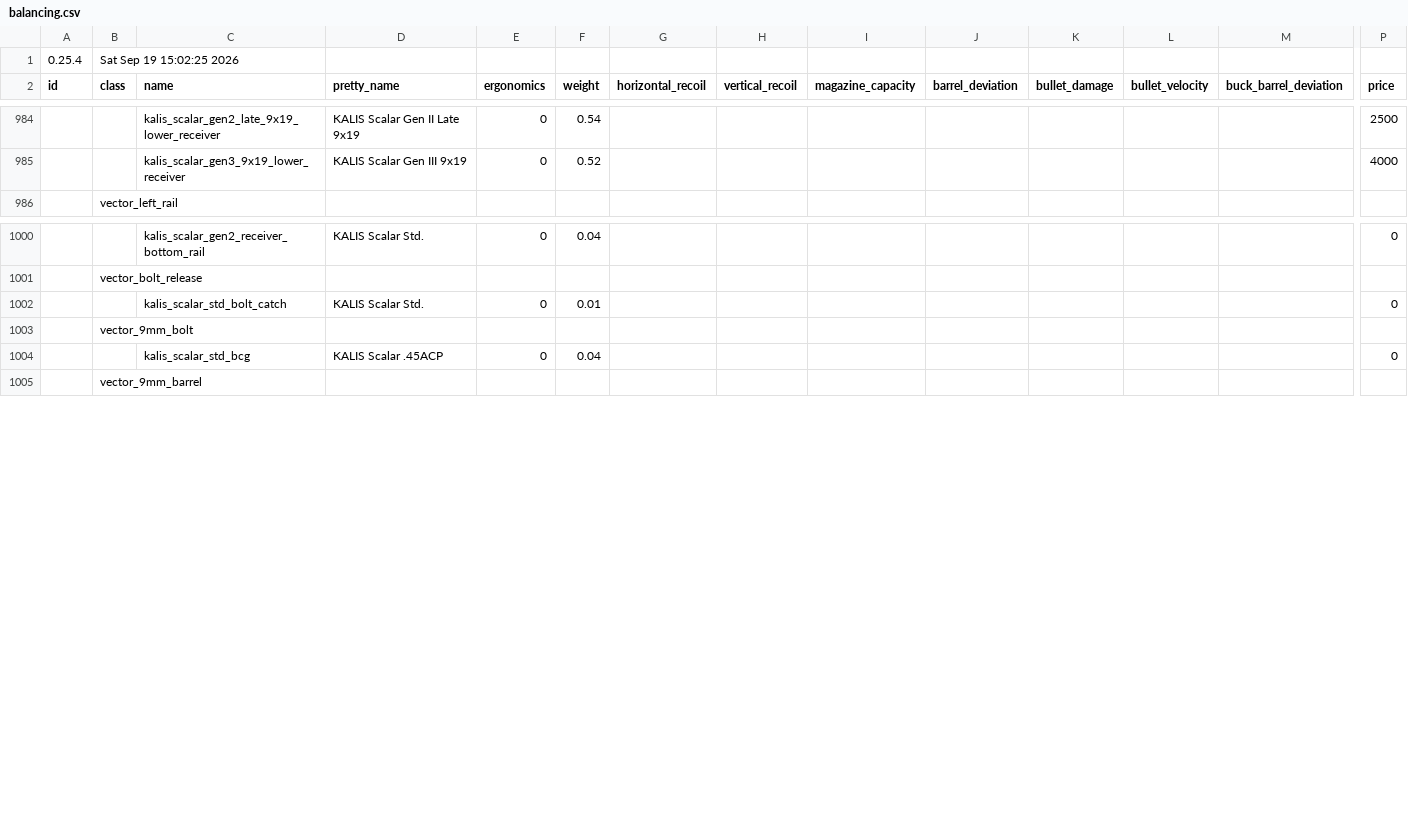
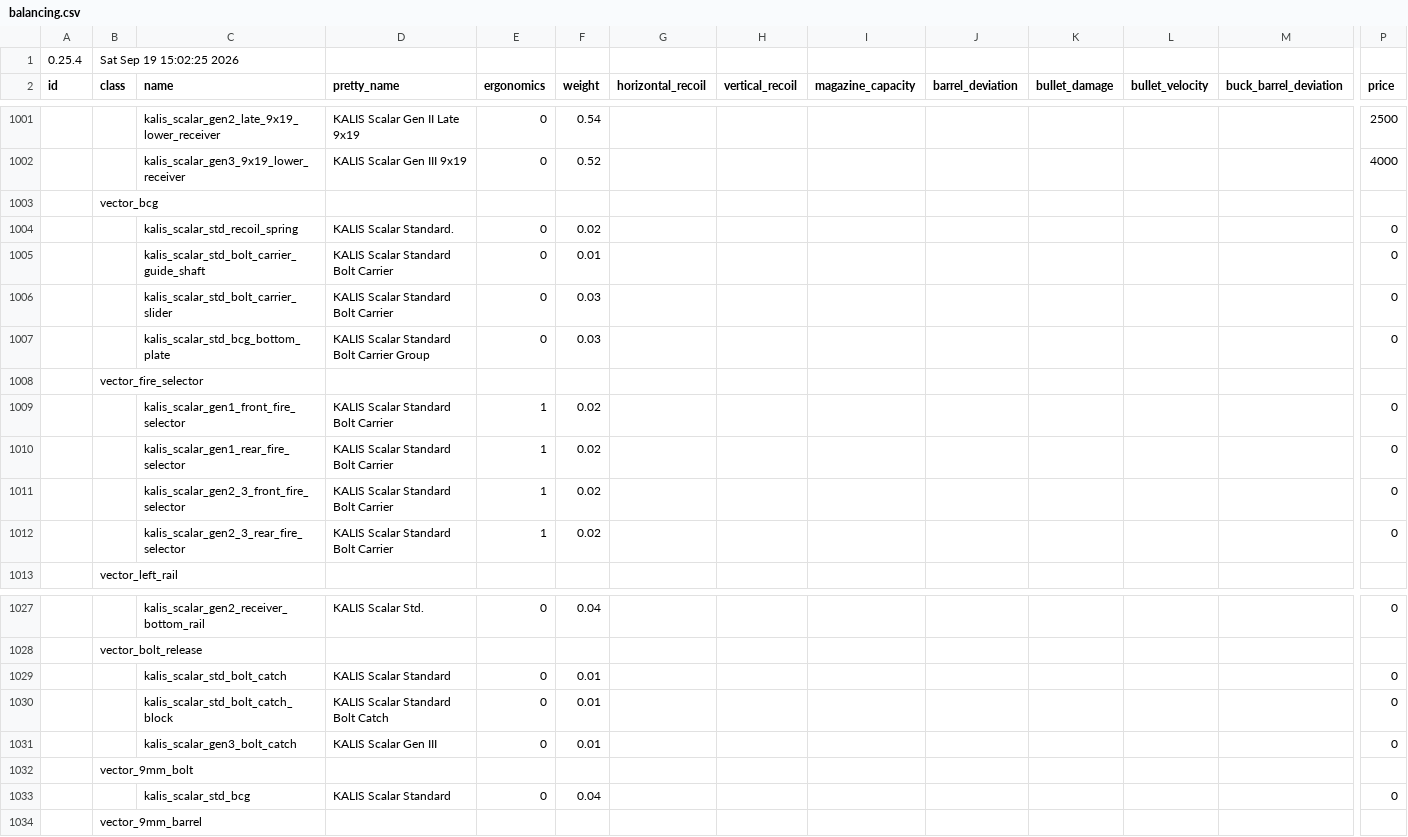
Before and after one commit to recoil-group/deadline-balancing, a CSV file: balancing.csv, drawn as a sheet; only a part is shown, gaps mark what is left out; addresses are those after the commit; rows hold the shown columns only; the diff covers the shown part only; the diff names each change by its address in the sheet, - before the commit and + after, or states it on an @@ line.

Commit message:
vector additions part tree

```diff
--- a/balancing.csv
+++ b/balancing.csv
+row 1003:  | vector_bcg
+row 1004:  |  | kalis_scalar_std_recoil_spring | KALIS Scalar Standard. | 0 | 0.02 |  |  |  |  |  |  |  | 0
+row 1005:  |  | kalis_scalar_std_bolt_carrier_guide_shaft | KALIS Scalar Standard Bolt Carrier | 0 | 0.01 |  |  |  |  |  |  |  | 0
+row 1006:  |  | kalis_scalar_std_bolt_carrier_slider | KALIS Scalar Standard Bolt Carrier | 0 | 0.03 |  |  |  |  |  |  |  | 0
+row 1007:  |  | kalis_scalar_std_bcg_bottom_plate | KALIS Scalar Standard Bolt Carrier Group | 0 | 0.03 |  |  |  |  |  |  |  | 0
+row 1008:  | vector_fire_selector
+row 1009:  |  | kalis_scalar_gen1_front_fire_selector | KALIS Scalar Standard Bolt Carrier | 1 | 0.02 |  |  |  |  |  |  |  | 0
+row 1010:  |  | kalis_scalar_gen1_rear_fire_selector | KALIS Scalar Standard Bolt Carrier | 1 | 0.02 |  |  |  |  |  |  |  | 0
+row 1011:  |  | kalis_scalar_gen2_3_front_fire_selector | KALIS Scalar Standard Bolt Carrier | 1 | 0.02 |  |  |  |  |  |  |  | 0
+row 1012:  |  | kalis_scalar_gen2_3_rear_fire_selector | KALIS Scalar Standard Bolt Carrier | 1 | 0.02 |  |  |  |  |  |  |  | 0
-D1029 (pretty_name): KALIS Scalar Std.
+D1029 (pretty_name): KALIS Scalar Standard
+row 1030:  |  | kalis_scalar_std_bolt_catch_block | KALIS Scalar Standard Bolt Catch | 0 | 0.01 |  |  |  |  |  |  |  | 0
+row 1031:  |  | kalis_scalar_gen3_bolt_catch | KALIS Scalar Gen III | 0 | 0.01 |  |  |  |  |  |  |  | 0
-D1033 (pretty_name): KALIS Scalar .45ACP
+D1033 (pretty_name): KALIS Scalar Standard
```
Also changed, not shown: 18 added rows, 1 removed row and 5 edited cells elsewhere in this file.
